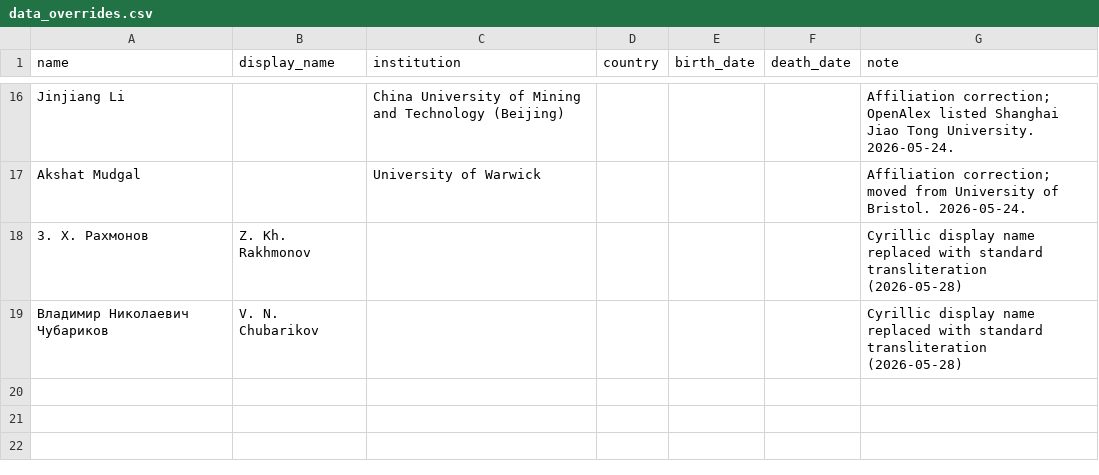
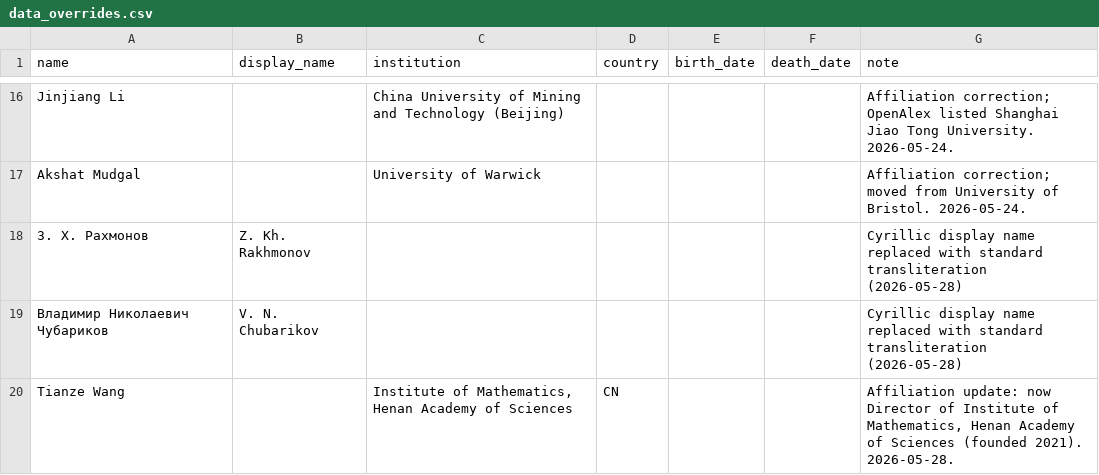
Before and after one commit to sthubbar/wwigr, a CSV file: data_overrides.csv, drawn as a sheet; only a part is shown, gaps mark what is left out; the diff names each change by its address in the sheet, - before the commit and + after, or states it on an @@ line.

Commit message:
Tianze Wang affiliation: Henan Academy of Sciences
Update affiliation to Institute of Mathematics, Henan Academy of Sciences
(Zhengzhou, CN). Wang has been director since founding in 2021; our OA
cache showed Henan University, which is stale. Halupczok stays at HHU
Duesseldorf (Muenster hint was an archived 2016 course page; HHU faculty
page updated 2025-08). Adds Zhengzhou geocode and regenerated Asia map.

```diff
--- a/data_overrides.csv
+++ b/data_overrides.csv
+row 20: Tianze Wang |  | Institute of Mathematics, Henan Academy of Sciences | CN |  |  | Affiliation update: now Director of Institute of Mathematics, Henan Academy of Sciences (founded 2021). 2026-05-28.
```
Also changed, not shown: _site/data/wwigr_top100.csv, 5 other files.
